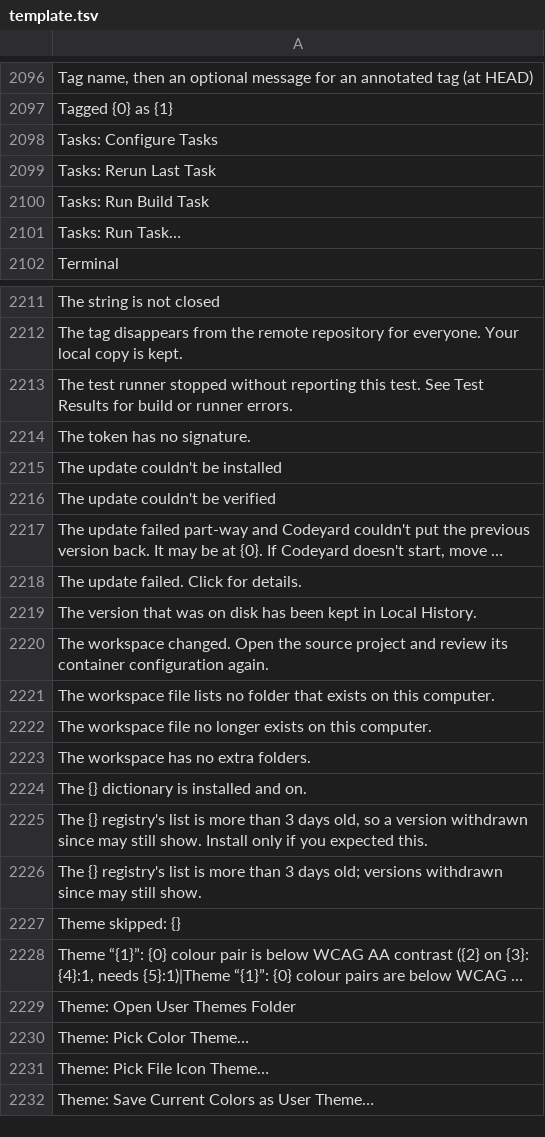
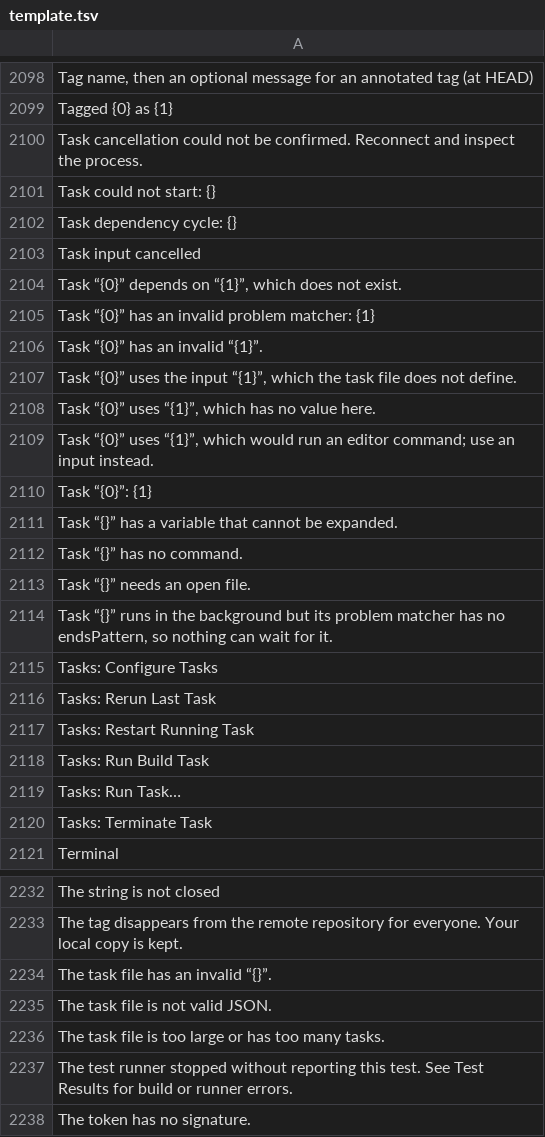
Before and after one commit to doancan/codeyard, a TSV file: crates/app/locales/template.tsv, drawn as a sheet; only a part is shown, gaps mark what is left out; the shorter side is filled out with more unchanged rows; long unchanged cells end in …; the diff covers the shown part only; the diff names each change by its address in the sheet, - before the commit and + after, or states it on an @@ line.

```diff
--- a/crates/app/locales/template.tsv
+++ b/crates/app/locales/template.tsv
+row 2100: Task cancellation could not be confirmed. Reconnect and inspect the process.
+row 2101: Task could not start: {}
+row 2102: Task dependency cycle: {}
+row 2103: Task input cancelled
+row 2104: Task “{0}” depends on “{1}”, which does not exist.
+row 2105: Task “{0}” has an invalid problem matcher: {1}
+row 2106: Task “{0}” has an invalid “{1}”.
+row 2107: Task “{0}” uses the input “{1}”, which the task file does not define.
+row 2108: Task “{0}” uses “{1}”, which has no value here.
+row 2109: Task “{0}” uses “{1}”, which would run an editor command; use an input instead.
+row 2110: Task “{0}”: {1}
+row 2111: Task “{}” has a variable that cannot be expanded.
+row 2112: Task “{}” has no command.
+row 2113: Task “{}” needs an open file.
+row 2114: Task “{}” runs in the background but its problem matcher has no endsPattern, so nothing can wait for it.
+row 2117: Tasks: Restart Running Task
+row 2120: Tasks: Terminate Task
+row 2234: The task file has an invalid “{}”.
+row 2235: The task file is not valid JSON.
+row 2236: The task file is too large or has too many tasks.
```
Also changed, not shown: 15 added rows elsewhere in this file, crates/app/locales/tr.tsv, 5 other files.
